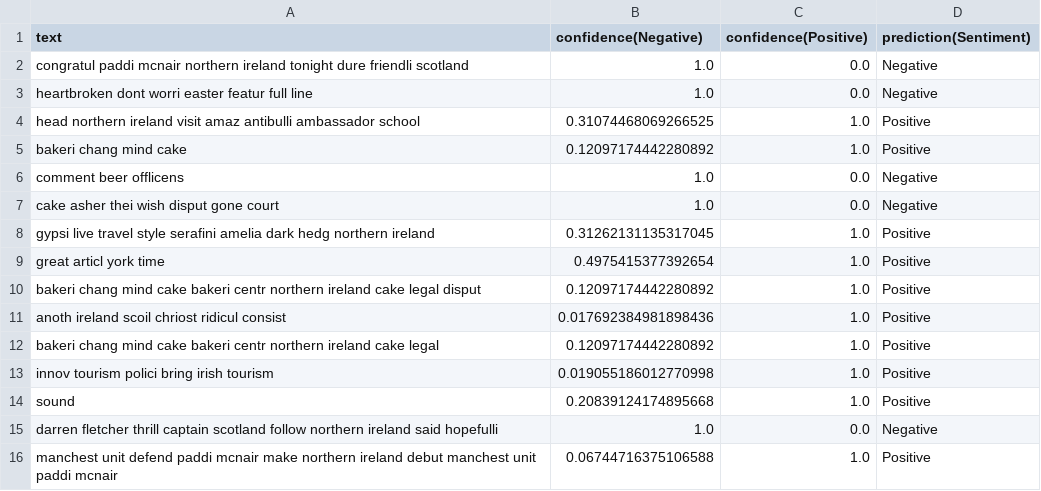
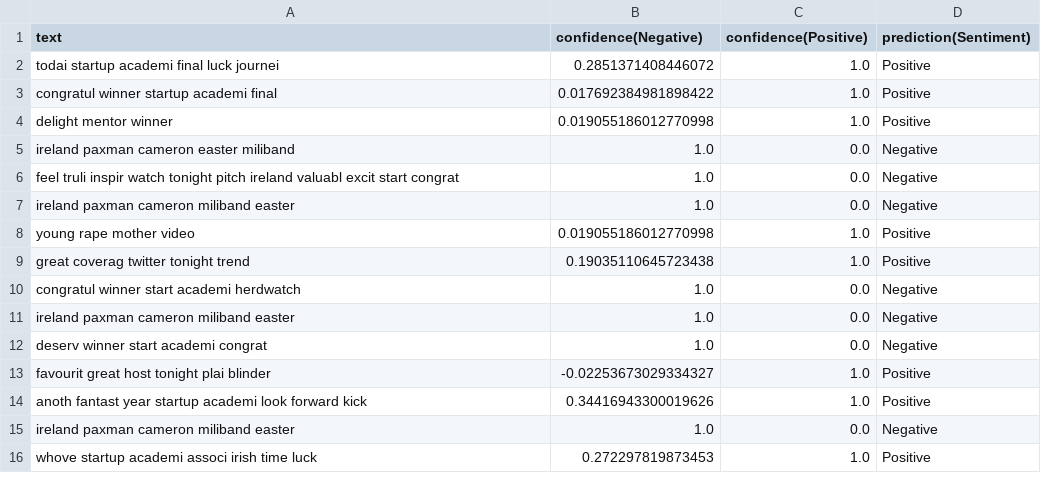
Before and after one commit to BlueMustache/opinion-miner, a CSV file: output.csv, drawn as a sheet.

```diff
--- a/output.csv
+++ b/output.csv
@@ -1,16 +1,16 @@
 text,confidence(Negative),confidence(Positive),prediction(Sentiment)
-congratul paddi mcnair northern ireland tonight dure friendli scotland ,1.0,0.0,Negative
-heartbroken dont worri easter featur full line ,1.0,0.0,Negative
-head northern ireland visit amaz antibulli ambassador school ,0.31074468069266525,1.0,Positive
-bakeri chang mind cake ,0.12097174442280892,1.0,Positive
-comment beer offlicens ,1.0,0.0,Negative
-cake asher thei wish disput gone court ,1.0,0.0,Negative
-gypsi live travel style serafini amelia dark hedg northern ireland ,0.31262131135317045,1.0,Positive
-great articl york time ,0.4975415377392654,1.0,Positive
-bakeri chang mind cake bakeri centr northern ireland cake legal disput ,0.12097174442280892,1.0,Positive
-anoth ireland scoil chriost ridicul consist ,0.017692384981898436,1.0,Positive
-bakeri chang mind cake bakeri centr northern ireland cake legal ,0.12097174442280892,1.0,Positive
-innov tourism polici bring irish tourism ,0.019055186012770998,1.0,Positive
-sound,0.20839124174895668,1.0,Positive
-darren fletcher thrill captain scotland follow northern ireland said hopefulli ,1.0,0.0,Negative
-manchest unit defend paddi mcnair make northern ireland debut manchest unit paddi mcnair ,0.06744716375106588,1.0,Positive
+todai startup academi final luck journei ,0.2851371408446072,1.0,Positive
+congratul winner startup academi final ,0.017692384981898422,1.0,Positive
+delight mentor winner ,0.019055186012770998,1.0,Positive
+ireland paxman cameron easter miliband ,1.0,0.0,Negative
+feel truli inspir watch tonight pitch ireland valuabl excit start congrat ,1.0,0.0,Negative
+ireland paxman cameron miliband easter ,1.0,0.0,Negative
+young rape mother video ,0.019055186012770998,1.0,Positive
+great coverag twitter tonight trend ,0.19035110645723438,1.0,Positive
+congratul winner start academi herdwatch ,1.0,0.0,Negative
+ireland paxman cameron miliband easter ,1.0,0.0,Negative
+deserv winner start academi congrat ,1.0,0.0,Negative
+favourit great host tonight plai blinder ,-0.02253673029334327,1.0,Positive
+anoth fantast year startup academi look forward kick ,0.34416943300019626,1.0,Positive
+ireland paxman cameron miliband easter ,1.0,0.0,Negative
+whove startup academi associ irish time luck ,0.272297819873453,1.0,Positive
```
Also changed, not shown: fetchedTweets.csv, 4 other files.
